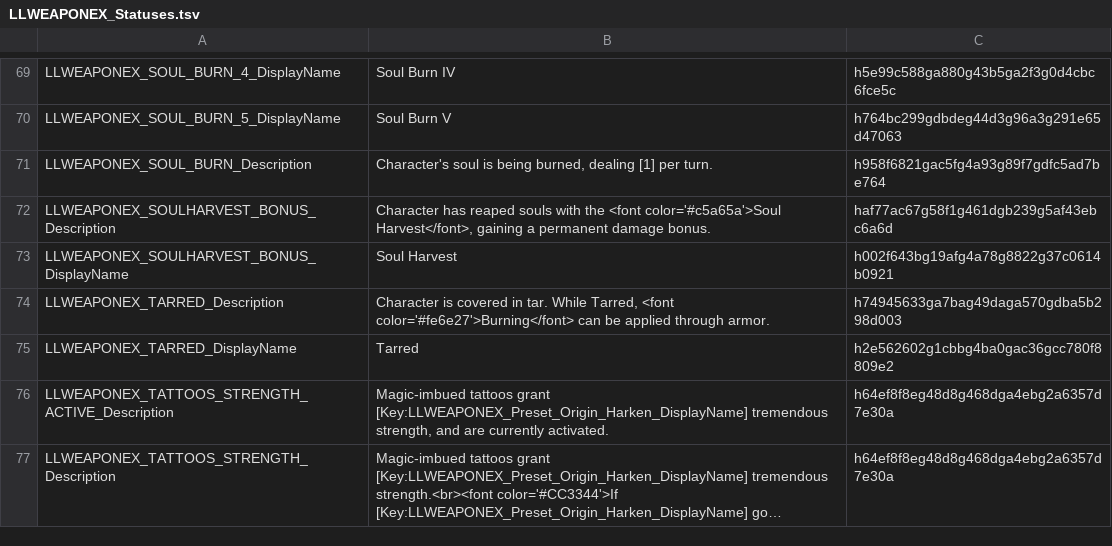
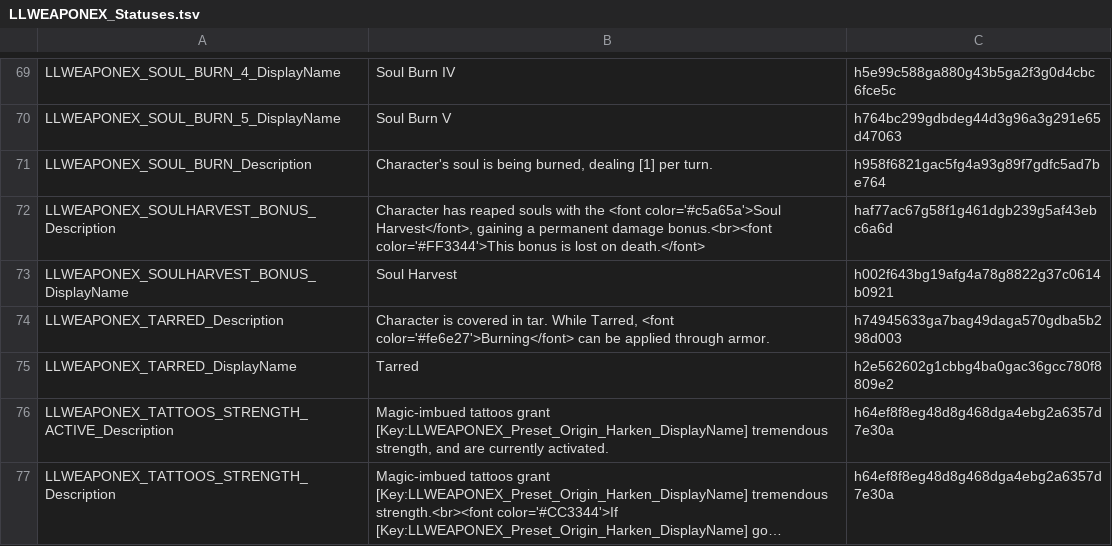
Before and after one commit to LaughingLeader-DOS2-Mods/WeaponExpansion, a TSV file: LocalKeys/LLWEAPONEX_Statuses.tsv, drawn as a sheet; only a part is shown, gaps mark what is left out; long unchanged cells end in ….

```diff
--- a/LocalKeys/LLWEAPONEX_Statuses.tsv
+++ b/LocalKeys/LLWEAPONEX_Statuses.tsv
@@ -71,3 +71,3 @@ LLWEAPONEX_SOUL_BURN_5_DisplayName	Soul Burn V	h764bc299gdbdeg44d3g96a3g291e65d4
 LLWEAPONEX_SOUL_BURN_Description	Character's soul is being burned, dealing [1] per turn.	h958f6821gac5fg4a93g89f7gdfc5ad7be764
-LLWEAPONEX_SOULHARVEST_BONUS_Description	Character has reaped souls with the <font color='#c5a65a'>Soul Harvest</font>, gaining a permanent damage bonus.	haf77ac67g58f1g461dgb239g5af43ebc6a6d
+LLWEAPONEX_SOULHARVEST_BONUS_Description	Character has reaped souls with the <font color='#c5a65a'>Soul Harvest</font>, gaining a permanent damage bonus.<br><font color='#FF3344'>This bonus is lost on death.</font>	haf77ac67g58f1g461dgb239g5af43ebc6a6d
 LLWEAPONEX_SOULHARVEST_BONUS_DisplayName	Soul Harvest	h002f643bg19afg4a78g8822g37c0614b0921
```
Also changed, not shown: LocalKeys/LLWEAPONEX_CombatLog.tsv, LocalKeys/LLWEAPONEX_StatusText.tsv, 14 other files.
